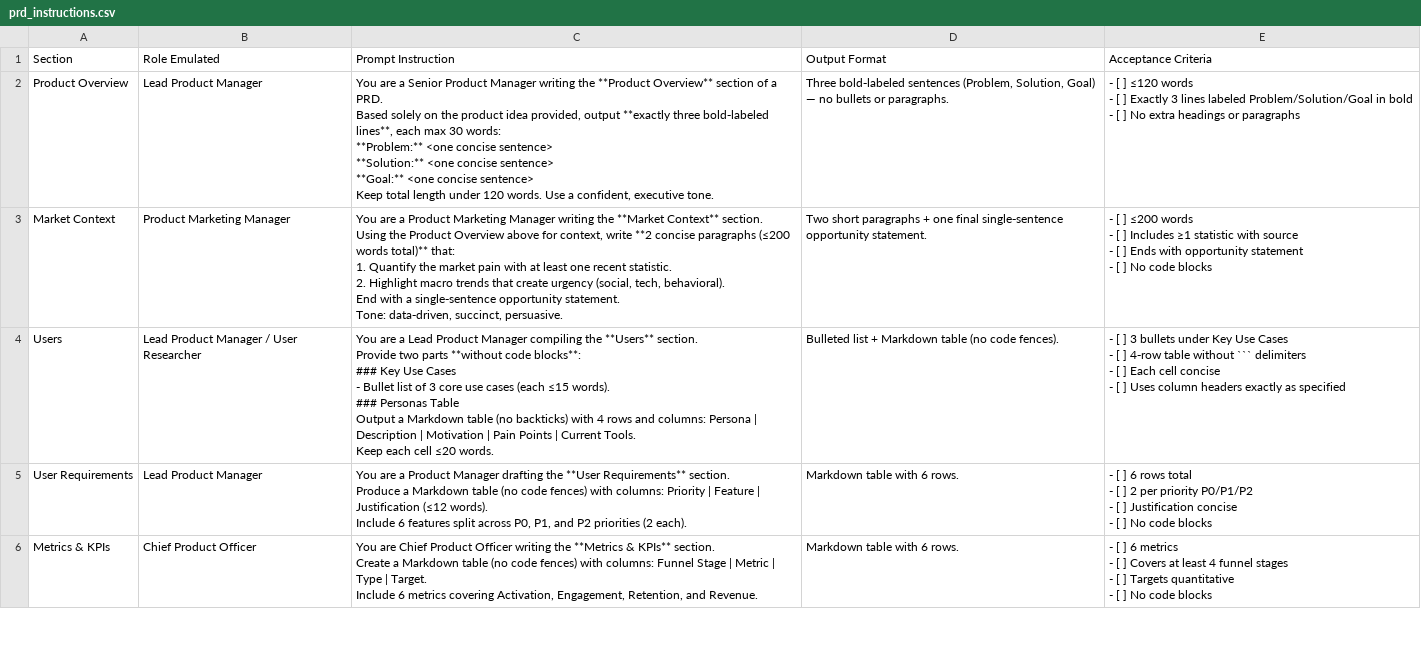
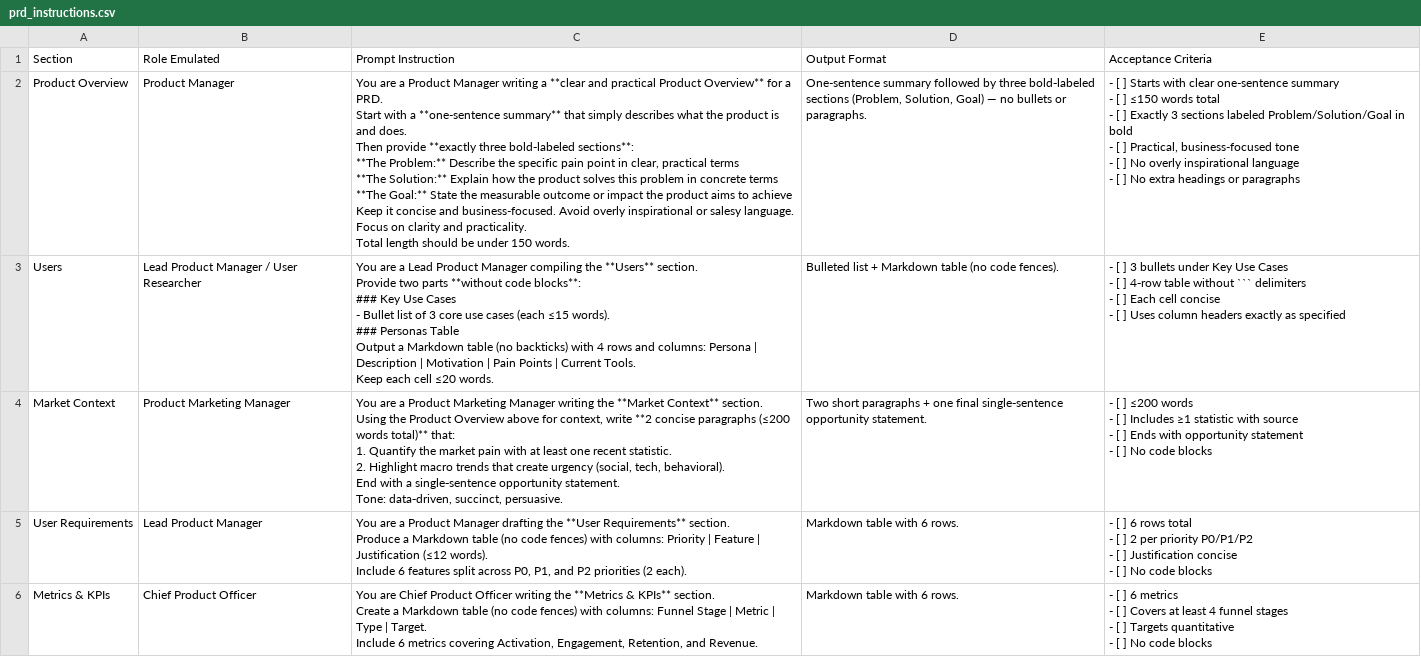
Before and after one commit to alexwhte/kaia, a CSV file: templates/prd_instructions.csv (was prd_instructions.csv), drawn as a sheet; only a part is shown; ↵ is a line break in a cell; the diff names each change by its address in the sheet, - before the commit and + after, or states it on an @@ line.

```diff
--- a/prd_instructions.csv
+++ b/templates/prd_instructions.csv
-B2 (Role Emulated): Lead Product Manager
+B2 (Role Emulated): Product Manager
-C2 (Prompt Instruction): …are a Senior Product Manager writing the **Product Overview** section of a PRD. ↵ Based solely on the product idea provided, output **exactly three bold‑labeled lines**, each max 30 words: ↵ **Problem:** <one concise sentence> ↵ **Solution:** <one concise sentence> ↵ **Goal:** <one concise sentence> ↵ Keep total length under 120 words. Use a confident, executive tone.
+C2 (Prompt Instruction): …are a Product Manager writing a **clear and practical Product Overview** for a PRD. ↵ Start with a **one-sentence summary** that simply describes what the product is and does. ↵ Then provide **exactly three bold‑labeled sections**: ↵ **The Problem:** Describe the specific pain point in clear, practical terms ↵ **The Solution:** Explain how the product solves this problem in concrete terms ↵ **The Goal:** State the measurable outcome or impact the product aims to achieve ↵ Keep it concise and business-focused. Avoid overly inspirational or salesy language. Focus on clarity and practicality. ↵ Total length should be under 150 words.
-D2 (Output Format): Three bold‑labeled sentences (Problem, Solution,…
+D2 (Output Format): One-sentence summary followed by three bold‑labeled sections (Problem, Solution,…
-E2 (Acceptance Criteria): …[ ] ≤120 words ↵ - [ ] Exactly 3 lines labeled Problem/Solution/Goal in bold ↵ - […
+E2 (Acceptance Criteria): …[ ] Starts with clear one-sentence summary ↵ - [ ] ≤150 words total ↵ - [ ] Exactly 3 sections labeled Problem/Solution/Goal in bold ↵ - [ ] Practical, business-focused tone ↵ - [ ] No overly inspirational language ↵ - […
@@ row 4 moved to row 3: Users @@
```
Also changed, not shown: 9 other files.
